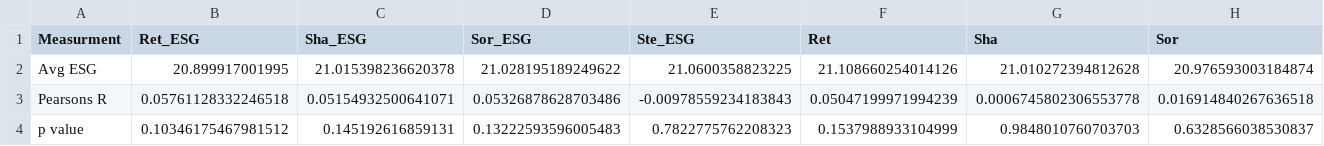
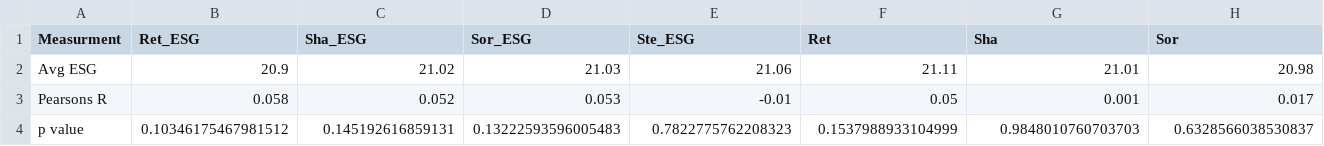
Before and after one commit to DataJakob/BBAN5000-Master-Thesis, a CSV file: Results/esg_table.csv, drawn as a sheet; only a part is shown; the diff covers the shown part only; the diff names each change by its address in the sheet, - before the commit and + after, or states it on an @@ line.

Commit message:
esg table

```diff
--- a/Results/esg_table.csv
+++ b/Results/esg_table.csv
-B2 (Ret_ESG): 20.899917001995
+B2 (Ret_ESG): 20.9
-C2 (Sha_ESG): 21.015398236620378
+C2 (Sha_ESG): 21.02
-D2 (Sor_ESG): 21.028195189249622
+D2 (Sor_ESG): 21.03
-E2 (Ste_ESG): 21.0600358823225
+E2 (Ste_ESG): 21.06
-F2 (Ret): 21.108660254014126
+F2 (Ret): 21.11
-G2 (Sha): 21.010272394812628
+G2 (Sha): 21.01
-H2 (Sor): 20.976593003184874
+H2 (Sor): 20.98
-B3 (Ret_ESG): 0.05761128332246518
+B3 (Ret_ESG): 0.058
-C3 (Sha_ESG): 0.05154932500641071
+C3 (Sha_ESG): 0.052
-D3 (Sor_ESG): 0.05326878628703486
+D3 (Sor_ESG): 0.053
-E3 (Ste_ESG): -0.00978559234183843
+E3 (Ste_ESG): -0.01
-F3 (Ret): 0.05047199971994239
+F3 (Ret): 0.05
-G3 (Sha): 0.0006745802306553778
+G3 (Sha): 0.001
-H3 (Sor): 0.016914840267636518
+H3 (Sor): 0.017
```
Also changed, not shown: 2 edited cells elsewhere in this file.
